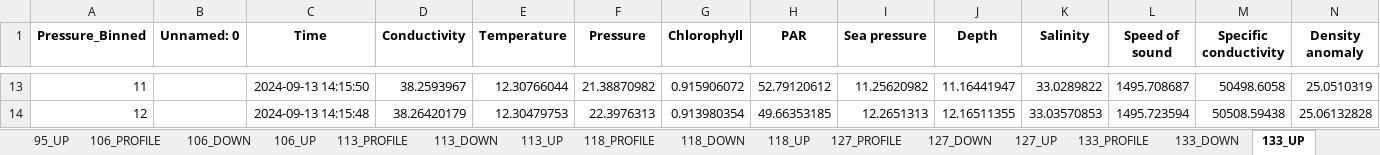
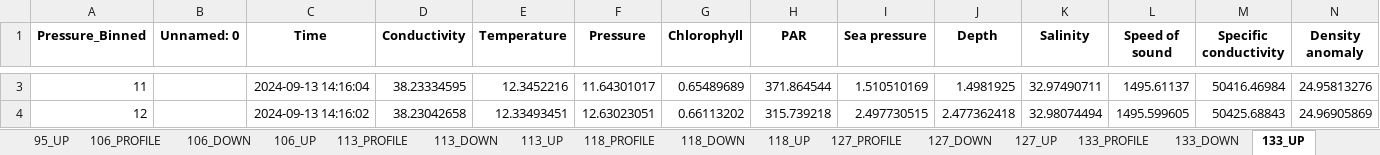
Before and after one commit to NPIOcean/CTD-classic, an Excel workbook: iC3_field_school_2024/scripts/python/notebooks/inspect/binned_RBR_profiles.xlsx, sheet 133_UP, drawn as a sheet; only a part is shown, gaps mark what is left out; values as stored, in another font and other column widths than the file's, no borders; addresses are those after the commit; the diff covers the shown part only; the diff names each change by its address in the sheet, - before the commit and + after, or states it on an @@ line.

```diff
--- a/iC3_field_school_2024/scripts/python/notebooks/inspect/binned_RBR_profiles.xlsx (sheet 133_UP)
+++ b/iC3_field_school_2024/scripts/python/notebooks/inspect/binned_RBR_profiles.xlsx (sheet 133_UP)
-C3 (Time): 2024-09-13 14:15:50
+C3 (Time): 2024-09-13 14:16:04
-D3 (Conductivity): 38.2593967
+D3 (Conductivity): 38.23334595
-E3 (Temperature): 12.30766044
+E3 (Temperature): 12.3452216
-F3 (Pressure): 21.38870982
+F3 (Pressure): 11.64301017
-G3 (Chlorophyll): 0.915906072
+G3 (Chlorophyll): 0.65489689
-H3 (PAR): 52.79120612
+H3 (PAR): 371.864544
-I3 (Sea pressure): 11.25620982
+I3 (Sea pressure): 1.510510169
-J3 (Depth): 11.16441947
+J3 (Depth): 1.4981925
-K3 (Salinity): 33.0289822
+K3 (Salinity): 32.97490711
-L3 (Speed of sound): 1495.708687
+L3 (Speed of sound): 1495.61137
-M3 (Specific conductivity): 50498.6058
+M3 (Specific conductivity): 50416.46984
-N3 (Density anomaly): 25.0510319
+N3 (Density anomaly): 24.95813276
-C4 (Time): 2024-09-13 14:15:48
+C4 (Time): 2024-09-13 14:16:02
-D4 (Conductivity): 38.26420179
+D4 (Conductivity): 38.23042658
-E4 (Temperature): 12.30479753
+E4 (Temperature): 12.33493451
-F4 (Pressure): 22.3976313
+F4 (Pressure): 12.63023051
-G4 (Chlorophyll): 0.913980354
+G4 (Chlorophyll): 0.66113202
-H4 (PAR): 49.66353185
+H4 (PAR): 315.739218
-I4 (Sea pressure): 12.2651313
+I4 (Sea pressure): 2.497730515
-J4 (Depth): 12.16511355
+J4 (Depth): 2.477362418
-K4 (Salinity): 33.03570853
+K4 (Salinity): 32.98074494
-L4 (Speed of sound): 1495.723594
+L4 (Speed of sound): 1495.599605
-M4 (Specific conductivity): 50508.59438
+M4 (Specific conductivity): 50425.68843
-N4 (Density anomaly): 25.06132828
+N4 (Density anomaly): 24.96905869
```
Also changed, not shown: 10 added rows, 10 removed rows and 1020 edited cells elsewhere in this sheet, sheet 127_UP, sheet 83_UP, sheet 118_UP, sheet 74_UP, sheet 113_UP, sheet 95_UP, 1 more sheet, iC3_field_school_2024/scripts/python/notebooks/inspect/Bottle_averages_CTD.xlsx, iC3_field_school_2024/scripts/python/notebooks/inspect/Bottle_averages_RBR.xlsx, 48 other files.
